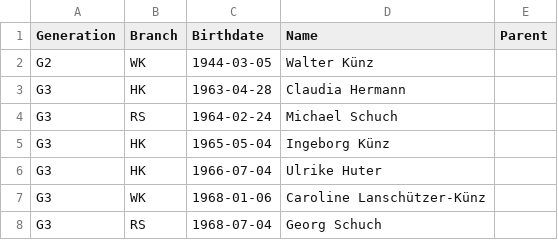
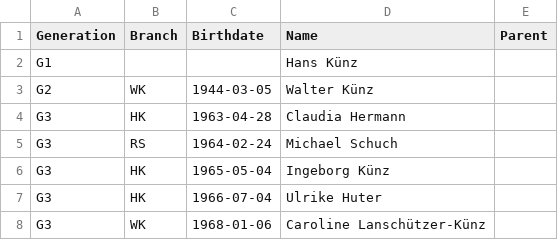
Before and after one commit to anothermario/knzstb, a CSV file: family_data.csv, drawn as a sheet; only a part is shown; the shorter side is filled out with more unchanged rows; the diff names each change by its address in the sheet, - before the commit and + after, or states it on an @@ line.

```diff
--- a/family_data.csv
+++ b/family_data.csv
+row 2: G1 |  |  | Hans Künz
```
Also changed, not shown: 1 other file.
